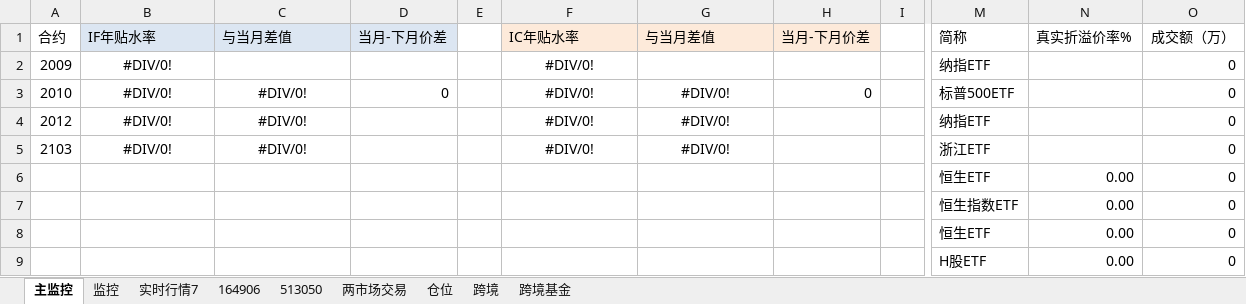
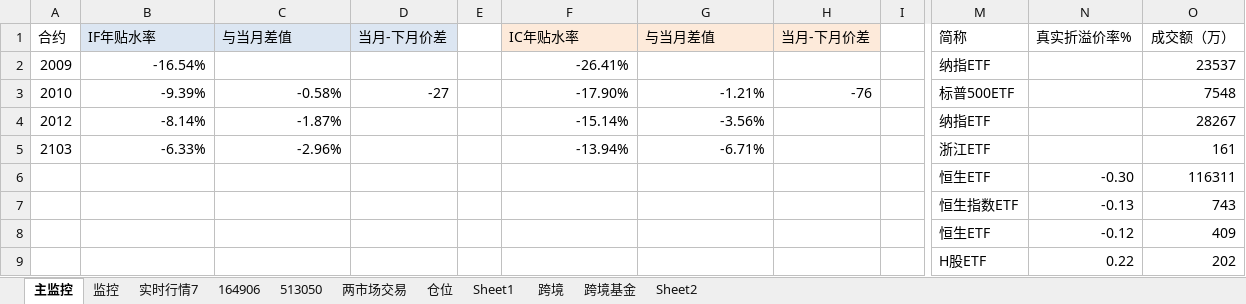
Before and after one commit to Ojmin/lianghua, an Excel workbook: 实时监控9.9zjy.xlsm, sheet 主监控, drawn as a sheet; only a part is shown, gaps mark what is left out; values as stored, in another font and other column widths than the file's, no borders; conditional formats not drawn; the diff covers the shown part only; the diff names each change by its address in the sheet, - before the commit and + after, or states it on an @@ line.

```diff
--- a/实时监控9.9zjy.xlsm (sheet 主监控)
+++ b/实时监控9.9zjy.xlsm (sheet 主监控)
+sheet tab: Sheet1
+sheet tab: Sheet2
-B2 (IF年贴水率): #DIV/0!
+B2 (IF年贴水率): -16.54%
-B2 alignment: center
+B2 alignment: right
-F2 (IC年贴水率): #DIV/0!
+F2 (IC年贴水率): -26.41%
-F2 alignment: center
+F2 alignment: right
-O2 (成交额（万）): 0
+O2 (成交额（万）): 23537
-B3 (IF年贴水率): #DIV/0!
+B3 (IF年贴水率): -9.39%
-B3:C5 alignment: center
+B3:C5 alignment: right
-C3 (与当月差值): #DIV/0!
+C3 (与当月差值): -0.58%
-D3 (当月-下月价差): 0
+D3 (当月-下月价差): -27
-F3 (IC年贴水率): #DIV/0!
+F3 (IC年贴水率): -17.90%
-F3:G5 alignment: center
+F3:G5 alignment: right
-G3 (与当月差值): #DIV/0!
+G3 (与当月差值): -1.21%
-H3 (当月-下月价差): 0
+H3 (当月-下月价差): -76
-O3 (成交额（万）): 0
+O3 (成交额（万）): 7548
-B4 (IF年贴水率): #DIV/0!
+B4 (IF年贴水率): -8.14%
-C4 (与当月差值): #DIV/0!
+C4 (与当月差值): -1.87%
-F4 (IC年贴水率): #DIV/0!
+F4 (IC年贴水率): -15.14%
-G4 (与当月差值): #DIV/0!
+G4 (与当月差值): -3.56%
-O4 (成交额（万）): 0
+O4 (成交额（万）): 28267
-B5 (IF年贴水率): #DIV/0!
+B5 (IF年贴水率): -6.33%
-C5 (与当月差值): #DIV/0!
+C5 (与当月差值): -2.96%
-F5 (IC年贴水率): #DIV/0!
+F5 (IC年贴水率): -13.94%
-G5 (与当月差值): #DIV/0!
+G5 (与当月差值): -6.71%
-O5 (成交额（万）): 0
+O5 (成交额（万）): 161
-N6 (真实折溢价率%): 0.00
+N6 (真实折溢价率%): -0.30
-O6 (成交额（万）): 0
+O6 (成交额（万）): 116311
-N7 (真实折溢价率%): 0.00
+N7 (真实折溢价率%): -0.13
-O7 (成交额（万）): 0
+O7 (成交额（万）): 743
-N8 (真实折溢价率%): 0.00
+N8 (真实折溢价率%): -0.12
-O8 (成交额（万）): 0
+O8 (成交额（万）): 409
-N9 (真实折溢价率%): 0.00
+N9 (真实折溢价率%): 0.22
-O9 (成交额（万）): 0
+O9 (成交额（万）): 202
```
Also changed, not shown: 182 edited cells and cell formats elsewhere in this sheet, sheet 监控, sheet 跨境, sheet 164906, sheet 实时行情7, sheet 513050, sheet 两市场交易, 2 more sheets, 1 other file.
